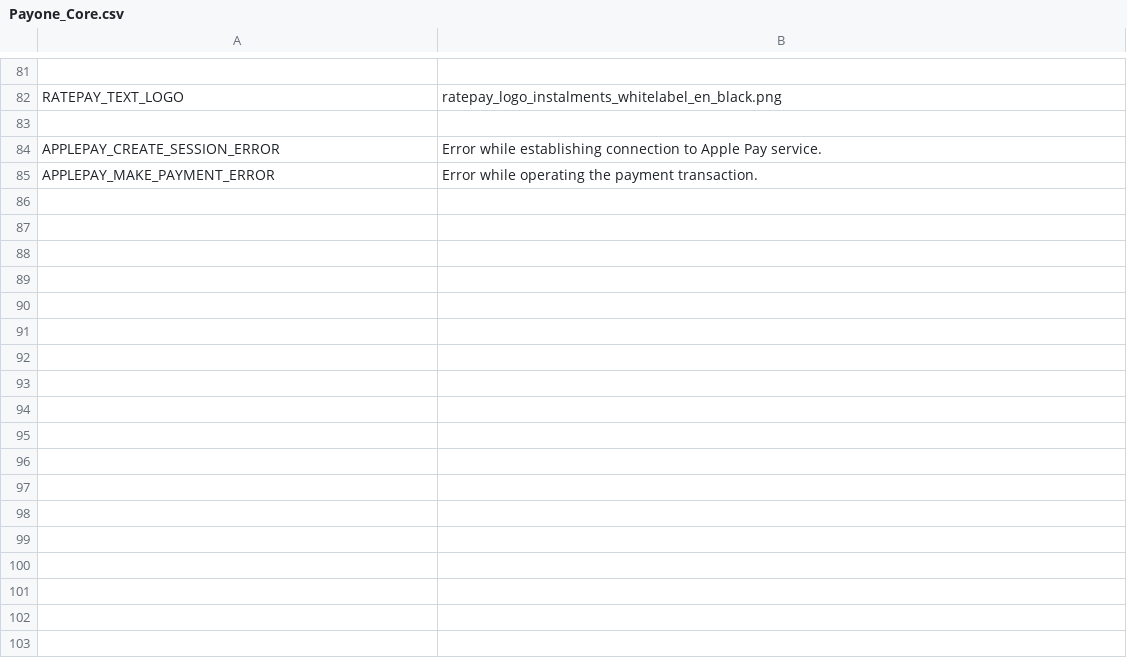
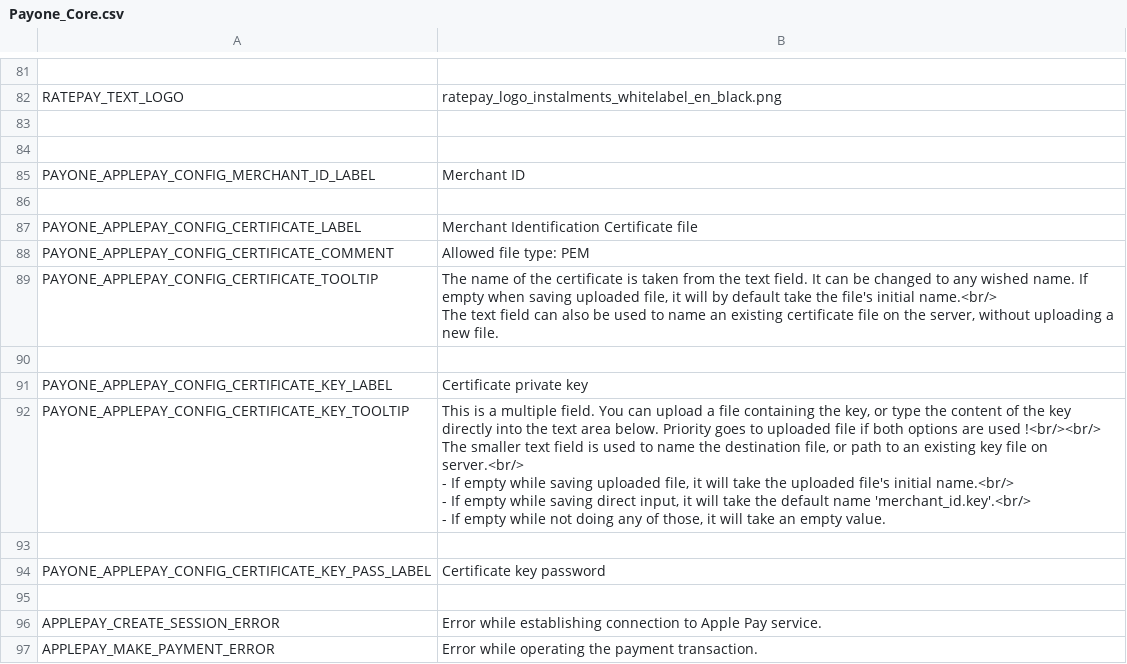
Before and after one commit to PAYONE-GmbH/magento-1, a CSV file: app/locale/en_US/Payone_Core.csv, drawn as a sheet; only a part is shown, gaps mark what is left out; ↵ is a line break in a cell; the diff names each change by its address in the sheet, - before the commit and + after, or states it on an @@ line.

Commit message:
MAGE-517 : config field extended, cert/key file save mechanism updated + added text and translations

```diff
--- a/app/locale/en_US/Payone_Core.csv
+++ b/app/locale/en_US/Payone_Core.csv
+row 84: (empty)
+row 85: PAYONE_APPLEPAY_CONFIG_MERCHANT_ID_LABEL | Merchant ID
+row 86: (empty)
+row 87: PAYONE_APPLEPAY_CONFIG_CERTIFICATE_LABEL | Merchant Identification Certificate file
+row 88: PAYONE_APPLEPAY_CONFIG_CERTIFICATE_COMMENT | Allowed file type: PEM
+row 89: PAYONE_APPLEPAY_CONFIG_CERTIFICATE_TOOLTIP | The name of the certificate is taken from the text field. It can be changed to any wished name. If empty when saving uploaded file, it will by default take the file's initial name.<br/> ↵ The text field can also be used to name an existing certificate file on the server, without uploading a new file.
+row 90: (empty)
+row 91: PAYONE_APPLEPAY_CONFIG_CERTIFICATE_KEY_LABEL | Certificate private key
+row 92: PAYONE_APPLEPAY_CONFIG_CERTIFICATE_KEY_TOOLTIP | This is a multiple field. You can upload a file containing the key, or type the content of the key directly into the text area below. Priority goes to uploaded file if both options are used !<br/><br/> ↵ The smaller text field is used to name the destination file, or path to an existing key file on server.<br/> ↵ - If empty while saving uploaded file, it will take the uploaded file's initial name.<br/> ↵ - If empty while saving direct input, it will take the default name 'merchant_id.key'.<br/> ↵ - If empty while not doing any of those, it will take an empty value.
+row 93: (empty)
+row 94: PAYONE_APPLEPAY_CONFIG_CERTIFICATE_KEY_PASS_LABEL | Certificate key password
+row 95: (empty)
```
Also changed, not shown: app/locale/de_DE/Payone_Core.csv, 4 other files.
